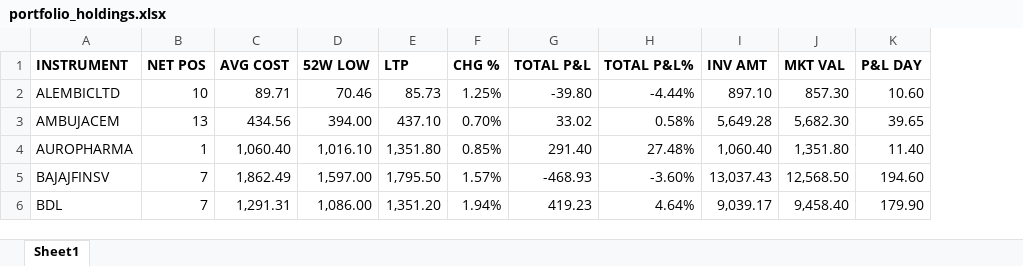
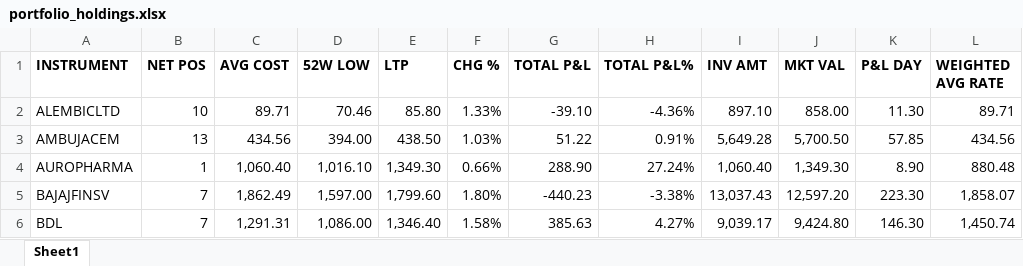
Before and after one commit to AbhishekGupta1707/PortfolioAutomation, an Excel workbook: portfolio_holdings.xlsx, sheet Sheet1, drawn as a sheet; only a part is shown; values as stored, in another font and other column widths than the file's, no borders; the diff covers the shown part only; the diff names each change by its address in the sheet, - before the commit and + after, or states it on an @@ line.

Commit message:
Add files via upload

```diff
--- a/portfolio_holdings.xlsx (sheet Sheet1)
+++ b/portfolio_holdings.xlsx (sheet Sheet1)
+column L (WEIGHTED AVG RATE), rows 2-6: 89.71 | 434.56 | 880.48 | 1,858.07 | 1,450.74
-E2 (LTP): 85.73
+E2 (LTP): 85.80
-F2 (CHG %): 1.25%
+F2 (CHG %): 1.33%
-G2 (TOTAL P&L): -39.80
+G2 (TOTAL P&L): -39.10
-H2 (TOTAL P&L%): -4.44%
+H2 (TOTAL P&L%): -4.36%
-J2 (MKT VAL): 857.30
+J2 (MKT VAL): 858.00
-K2 (P&L DAY): 10.60
+K2 (P&L DAY): 11.30
-E3 (LTP): 437.10
+E3 (LTP): 438.50
-F3 (CHG %): 0.70%
+F3 (CHG %): 1.03%
-G3 (TOTAL P&L): 33.02
+G3 (TOTAL P&L): 51.22
-H3 (TOTAL P&L%): 0.58%
+H3 (TOTAL P&L%): 0.91%
-J3 (MKT VAL): 5,682.30
+J3 (MKT VAL): 5,700.50
-K3 (P&L DAY): 39.65
+K3 (P&L DAY): 57.85
-E4 (LTP): 1,351.80
+E4 (LTP): 1,349.30
-F4 (CHG %): 0.85%
+F4 (CHG %): 0.66%
-G4 (TOTAL P&L): 291.40
+G4 (TOTAL P&L): 288.90
-H4 (TOTAL P&L%): 27.48%
+H4 (TOTAL P&L%): 27.24%
-J4 (MKT VAL): 1,351.80
+J4 (MKT VAL): 1,349.30
-K4 (P&L DAY): 11.40
+K4 (P&L DAY): 8.90
-E5 (LTP): 1,795.50
+E5 (LTP): 1,799.60
-F5 (CHG %): 1.57%
+F5 (CHG %): 1.80%
-G5 (TOTAL P&L): -468.93
+G5 (TOTAL P&L): -440.23
-H5 (TOTAL P&L%): -3.60%
+H5 (TOTAL P&L%): -3.38%
-J5 (MKT VAL): 12,568.50
+J5 (MKT VAL): 12,597.20
-K5 (P&L DAY): 194.60
+K5 (P&L DAY): 223.30
-E6 (LTP): 1,351.20
+E6 (LTP): 1,346.40
-F6 (CHG %): 1.94%
+F6 (CHG %): 1.58%
-G6 (TOTAL P&L): 419.23
+G6 (TOTAL P&L): 385.63
-H6 (TOTAL P&L%): 4.64%
+H6 (TOTAL P&L%): 4.27%
-J6 (MKT VAL): 9,458.40
+J6 (MKT VAL): 9,424.80
-K6 (P&L DAY): 179.90
+K6 (P&L DAY): 146.30
```
Also changed, not shown: 126 edited cells elsewhere in this sheet.
